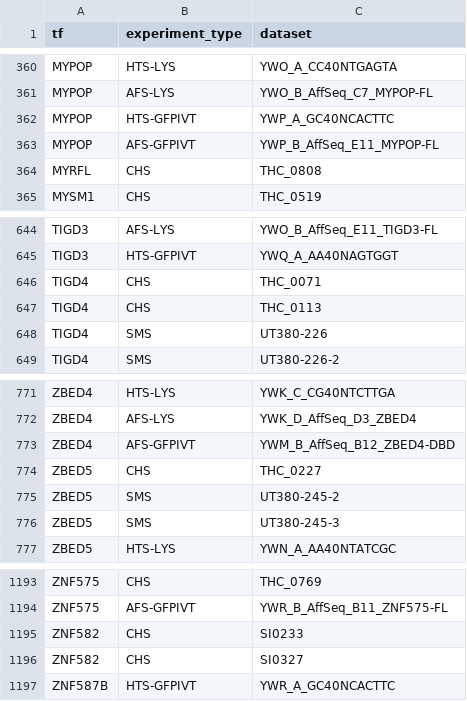
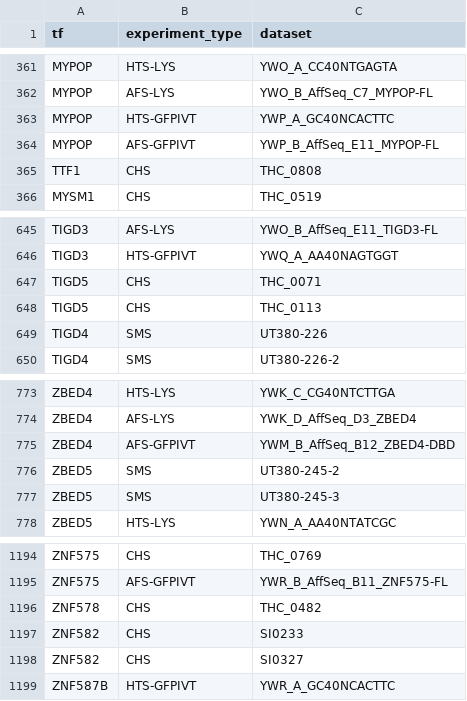
Before and after one commit to autosome-ru/greco-bit-data-processing, a TSV file: source_data_meta/shared/explicit_freeze1_approved.tsv, drawn as a sheet; only a part is shown, gaps mark what is left out; the diff covers the shown part only.

```diff
--- a/source_data_meta/shared/explicit_freeze1_approved.tsv
+++ b/source_data_meta/shared/explicit_freeze1_approved.tsv
@@ -363,3 +364,3 @@ MYPOP	HTS-GFPIVT	YWP_A_GC40NCACTTC
 MYPOP	AFS-GFPIVT	YWP_B_AffSeq_E11_MYPOP-FL
-MYRFL	CHS	THC_0808
+TTF1	CHS	THC_0808
 MYSM1	CHS	THC_0519
@@ -645,4 +646,4 @@ TIGD3	AFS-LYS	YWO_B_AffSeq_E11_TIGD3-FL
 TIGD3	HTS-GFPIVT	YWQ_A_AA40NAGTGGT
-TIGD4	CHS	THC_0071
-TIGD4	CHS	THC_0113
+TIGD5	CHS	THC_0071
+TIGD5	CHS	THC_0113
 TIGD4	SMS	UT380-226
@@ -773,3 +775,2 @@ ZBED4	AFS-LYS	YWK_D_AffSeq_D3_ZBED4
 ZBED4	AFS-GFPIVT	YWM_B_AffSeq_B12_ZBED4-DBD
-ZBED5	CHS	THC_0227
 ZBED5	SMS	UT380-245-2
@@ -1194,2 +1195,3 @@ ZNF575	CHS	THC_0769
 ZNF575	AFS-GFPIVT	YWR_B_AffSeq_B11_ZNF575-FL
+ZNF578	CHS	THC_0482
 ZNF582	CHS	SI0233
```
Also changed, not shown: 2 added rows and 16 edited cells elsewhere in this file, source_data_meta/shared/explicit_freeze1.tsv.
